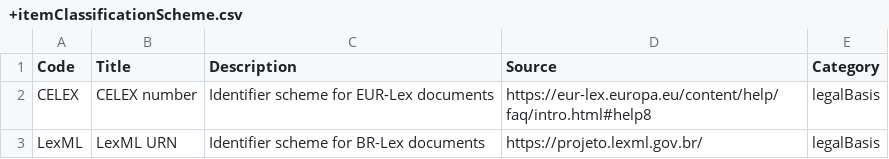
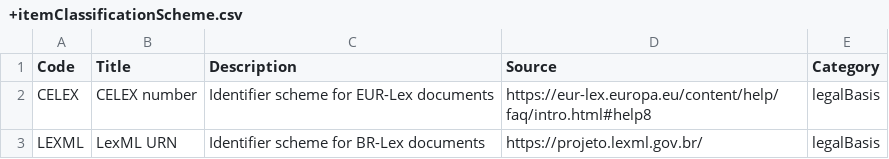
Before and after one commit to open-contracting-extensions/ocds_legalBasis_extension, a CSV file: codelists/+itemClassificationScheme.csv, drawn as a sheet.

Commit message:
Change LexML code capitalization
Co-authored-by: James McKinney <26463+jpmckinney@users.noreply.github.com>

```diff
--- a/codelists/+itemClassificationScheme.csv
+++ b/codelists/+itemClassificationScheme.csv
@@ -2,2 +2,2 @@ Code,Title,Description,Source,Category
 CELEX,CELEX number,Identifier scheme for EUR-Lex documents,https://eur-lex.europa.eu/content/help/faq/intro.html#help8,legalBasis
-LexML,LexML URN,Identifier scheme for BR-Lex documents,https://projeto.lexml.gov.br/,legalBasis
+LEXML,LexML URN,Identifier scheme for BR-Lex documents,https://projeto.lexml.gov.br/,legalBasis
```
